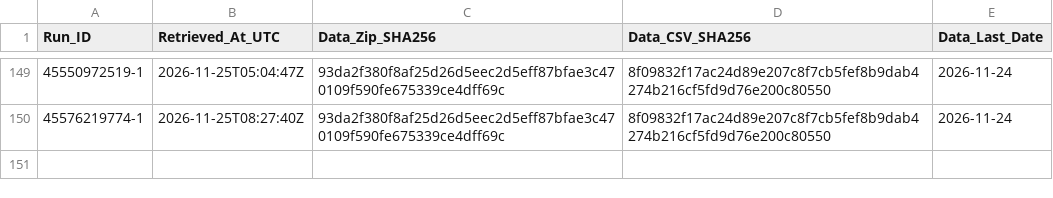
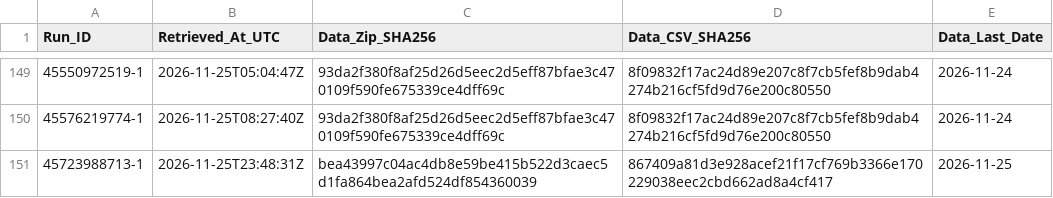
Before and after one commit to junsato1001-ops/-fx-forward-ledger, a CSV file: data/ecb/snapshots.csv, drawn as a sheet; only a part is shown, gaps mark what is left out; the diff names each change by its address in the sheet, - before the commit and + after, or states it on an @@ line.

```diff
--- a/data/ecb/snapshots.csv
+++ b/data/ecb/snapshots.csv
+row 151: 45723988713-1 | 2026-11-25T23:48:31Z | bea43997c04ac4db8e59be415b522d3caec5d1fa864bea2afd524df854360039 | 867409a81d3e928acef21f17cf769b3366e170229038eec2cbd662ad8a4cf417 | 2026-11-25
```
Also changed, not shown: ledger/forecasts.csv, ledger/runs.csv, 1 other file.
